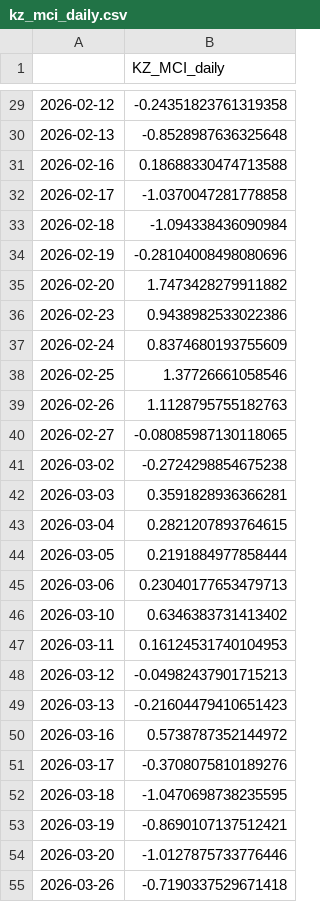
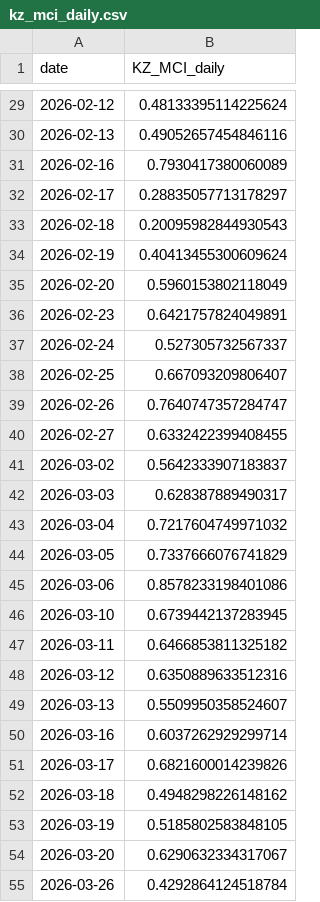
Before and after one commit to atersebayev-del/kz-mci, a CSV file: data/kz_mci_daily.csv, drawn as a sheet; only a part is shown, gaps mark what is left out; the diff covers the shown part only.

```diff
--- a/data/kz_mci_daily.csv
+++ b/data/kz_mci_daily.csv
@@ -1 +1 @@
-,KZ_MCI_daily
+date,KZ_MCI_daily
@@ -29,27 +29,27 @@
-2026-02-12,-0.24351823761319358
-2026-02-13,-0.8528987636325648
-2026-02-16,0.18688330474713588
-2026-02-17,-1.0370047281778858
-2026-02-18,-1.094338436090984
-2026-02-19,-0.28104008498080696
-2026-02-20,1.7473428279911882
-2026-02-23,0.9438982533022386
-2026-02-24,0.8374680193755609
-2026-02-25,1.37726661058546
-2026-02-26,1.1128795755182763
-2026-02-27,-0.08085987130118065
-2026-03-02,-0.2724298854675238
-2026-03-03,0.3591828936366281
-2026-03-04,0.2821207893764615
-2026-03-05,0.2191884977858444
-2026-03-06,0.23040177653479713
-2026-03-10,0.6346383731413402
-2026-03-11,0.16124531740104953
-2026-03-12,-0.04982437901715213
-2026-03-13,-0.21604479410651423
-2026-03-16,0.5738787352144972
-2026-03-17,-0.3708075810189276
-2026-03-18,-1.0470698738235595
-2026-03-19,-0.8690107137512421
-2026-03-20,-1.0127875733776446
-2026-03-26,-0.7190337529671418
+2026-02-12,0.48133395114225624
+2026-02-13,0.49052657454846116
+2026-02-16,0.7930417380060089
+2026-02-17,0.28835057713178297
+2026-02-18,0.20095982844930543
+2026-02-19,0.40413455300609624
+2026-02-20,0.5960153802118049
+2026-02-23,0.6421757824049891
+2026-02-24,0.527305732567337
+2026-02-25,0.667093209806407
+2026-02-26,0.7640747357284747
+2026-02-27,0.6332422399408455
+2026-03-02,0.5642333907183837
+2026-03-03,0.628387889490317
+2026-03-04,0.7217604749971032
+2026-03-05,0.7337666076741829
+2026-03-06,0.8578233198401086
+2026-03-10,0.6739442137283945
+2026-03-11,0.6466853811325182
+2026-03-12,0.6350889633512316
+2026-03-13,0.5509950358524607
+2026-03-16,0.6037262929299714
+2026-03-17,0.6821600014239826
+2026-03-18,0.4948298226148162
+2026-03-19,0.5185802583848105
+2026-03-20,0.6290632334317067
+2026-03-26,0.4292864124518784
```
Also changed, not shown: 93 edited cells elsewhere in this file, 2 other files.
